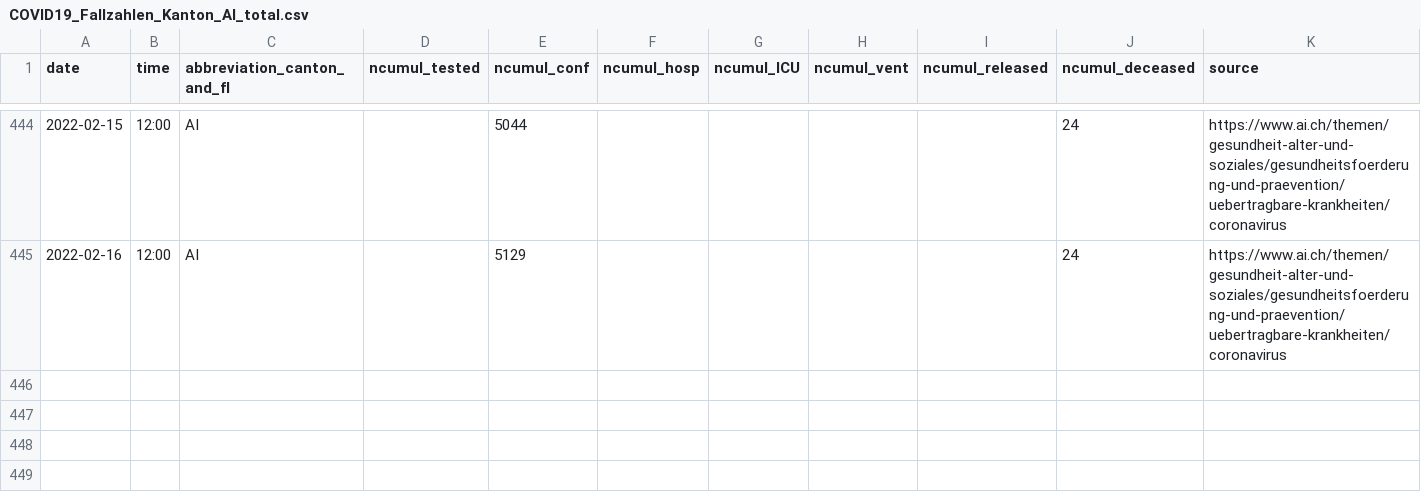
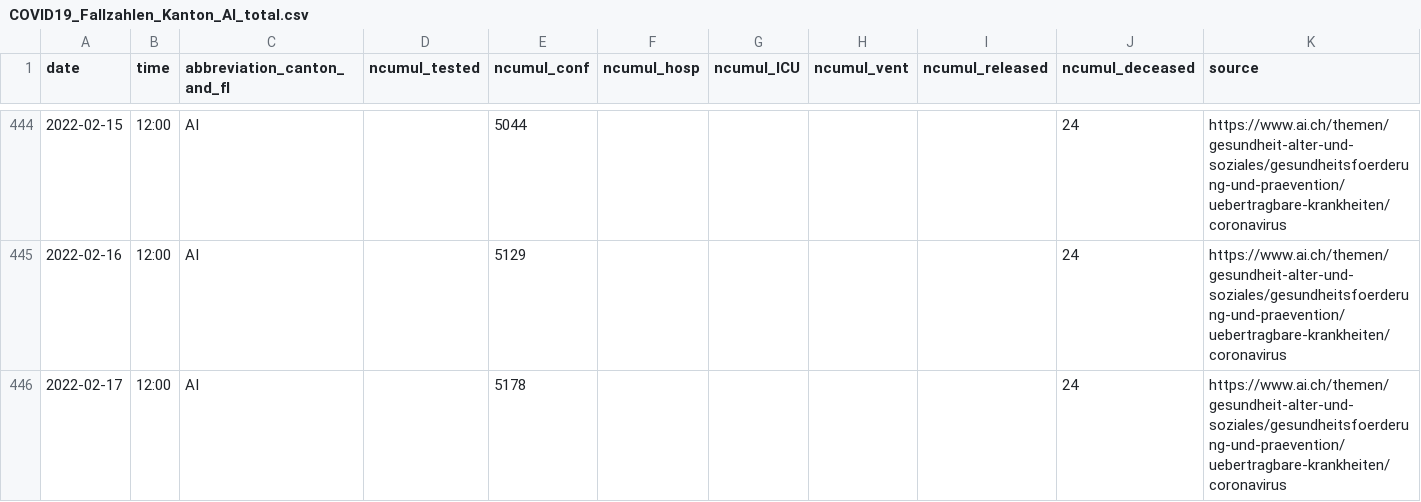
Before and after one commit to openZH/covid_19, a CSV file: fallzahlen_kanton_total_csv/COVID19_Fallzahlen_Kanton_AI_total.csv, drawn as a sheet; only a part is shown, gaps mark what is left out; rows hold the shown columns only; the diff names each change by its address in the sheet, - before the commit and + after, or states it on an @@ line.

Commit message:
Update COVID19_Fallzahlen_CH_total.csv

```diff
--- a/fallzahlen_kanton_total_csv/COVID19_Fallzahlen_Kanton_AI_total.csv
+++ b/fallzahlen_kanton_total_csv/COVID19_Fallzahlen_Kanton_AI_total.csv
+row 446: 2022-02-17 | 12:00 | AI |  | 5178 |  |  |  |  | 24 | https://www.ai.ch/themen/gesundheit-alter-und-soziales/gesundheitsfoerderung-und-praevention/uebertragbare-krankheiten/coronavirus
```
Also changed, not shown: fallzahlen_kanton_total_csv/COVID19_Fallzahlen_Kanton_BE_total.csv, 2 other files.
